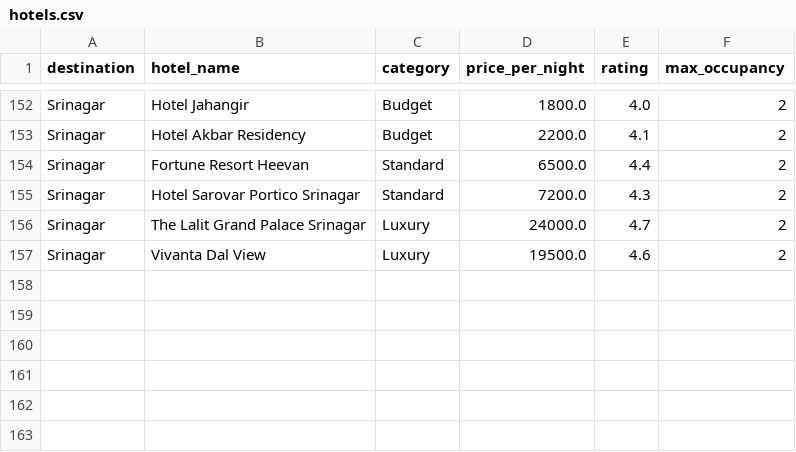
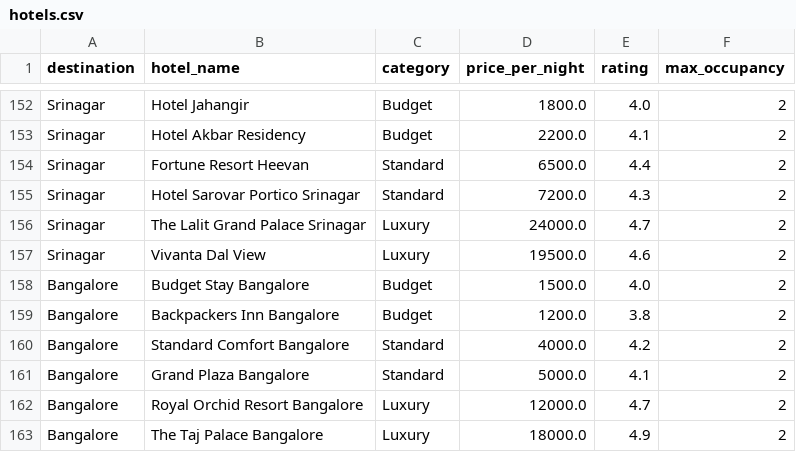
Before and after one commit to Valarmathi777/TripVerse_Single_Agents, a CSV file: budget-agent/backend/datasets/hotels.csv, drawn as a sheet; only a part is shown, gaps mark what is left out.

```diff
--- a/budget-agent/backend/datasets/hotels.csv
+++ b/budget-agent/backend/datasets/hotels.csv
@@ -157 +157,7 @@ Srinagar,The Lalit Grand Palace Srinagar,Luxury,24000.0,4.7,2
 Srinagar,Vivanta Dal View,Luxury,19500.0,4.6,2
+Bangalore,Budget Stay Bangalore,Budget,1500.0,4.0,2
+Bangalore,Backpackers Inn Bangalore,Budget,1200.0,3.8,2
+Bangalore,Standard Comfort Bangalore,Standard,4000.0,4.2,2
+Bangalore,Grand Plaza Bangalore,Standard,5000.0,4.1,2
+Bangalore,Royal Orchid Resort Bangalore,Luxury,12000.0,4.7,2
+Bangalore,The Taj Palace Bangalore,Luxury,18000.0,4.9,2
```
Also changed, not shown: budget-agent/backend/datasets/fuel.csv, budget-agent/backend/datasets/restaurants.csv, 4 other files.
